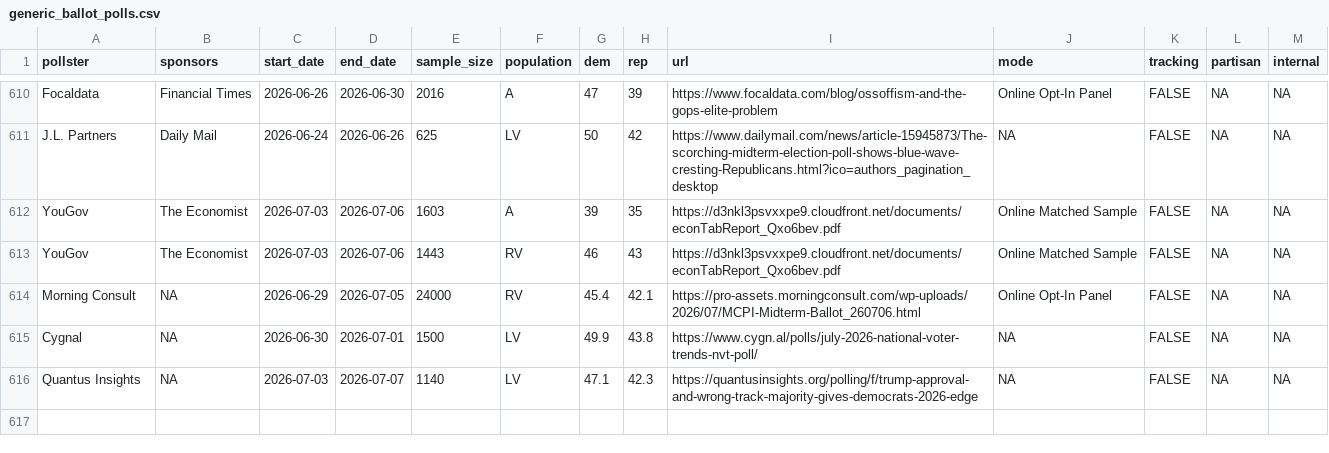
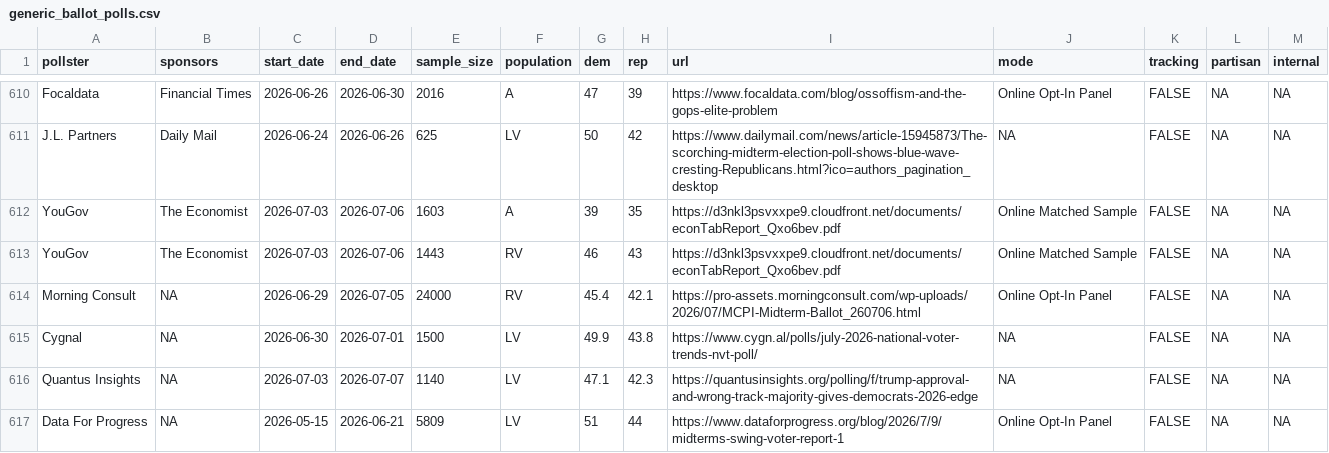
Before and after one commit to Hackquantumcpp/snoutcounter-backend, a CSV file: data/generic_ballot_polls.csv, drawn as a sheet; only a part is shown, gaps mark what is left out; the diff names each change by its address in the sheet, - before the commit and + after, or states it on an @@ line.

```diff
--- a/data/generic_ballot_polls.csv
+++ b/data/generic_ballot_polls.csv
+row 617: Data For Progress | NA | 2026-05-15 | 2026-06-21 | 5809 | LV | 51 | 44 | https://www.dataforprogress.org/blog/2026/7/9/midterms-swing-voter-report-1 | Online Opt-In Panel | FALSE | NA | NA
```
Also changed, not shown: averages/presidential_RV_approval.csv, averages/presidential_gen_approval.csv, 5 other files.
